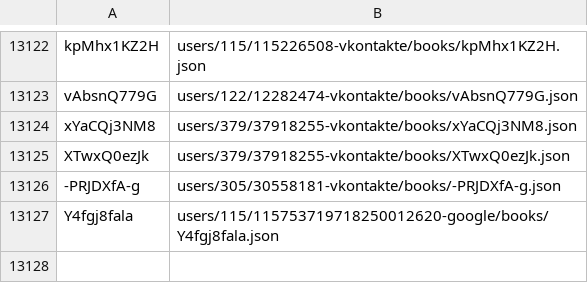
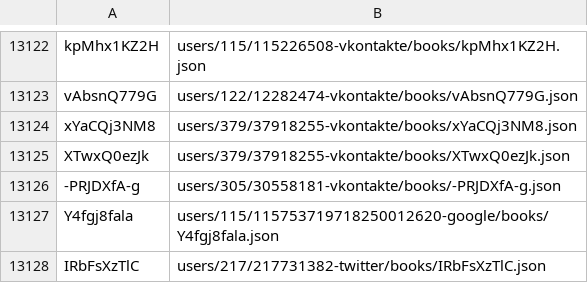
Before and after one commit to knigopis/repo.knigopis.com, a CSV file: books.csv, drawn as a sheet; only a part is shown, gaps mark what is left out; the diff names each change by its address in the sheet, - before the commit and + after, or states it on an @@ line.

Commit message:
Added book 'Пиранья-1. Первый бросок' by 'polbatona'

```diff
--- a/books.csv
+++ b/books.csv
+row 13128: IRbFsXzTlC | users/217/217731382-twitter/books/IRbFsXzTlC.json
```
Also changed, not shown: 6 other files.
